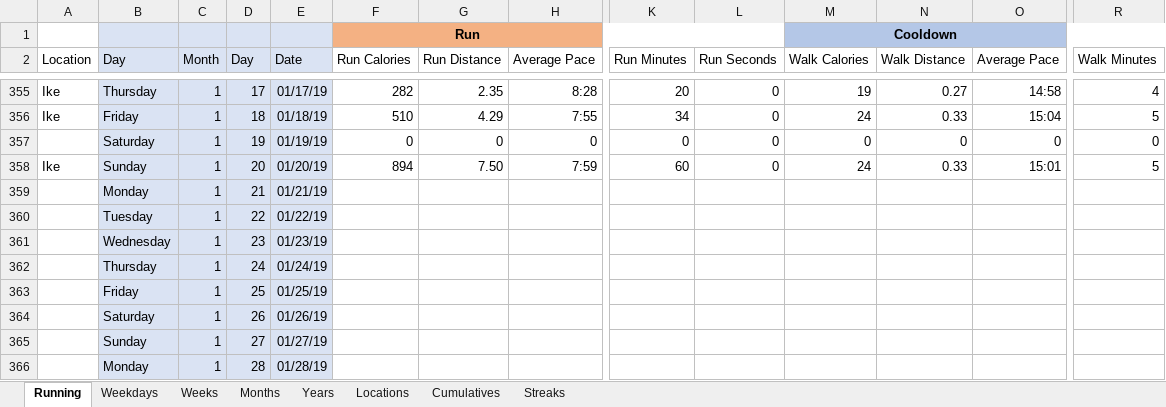
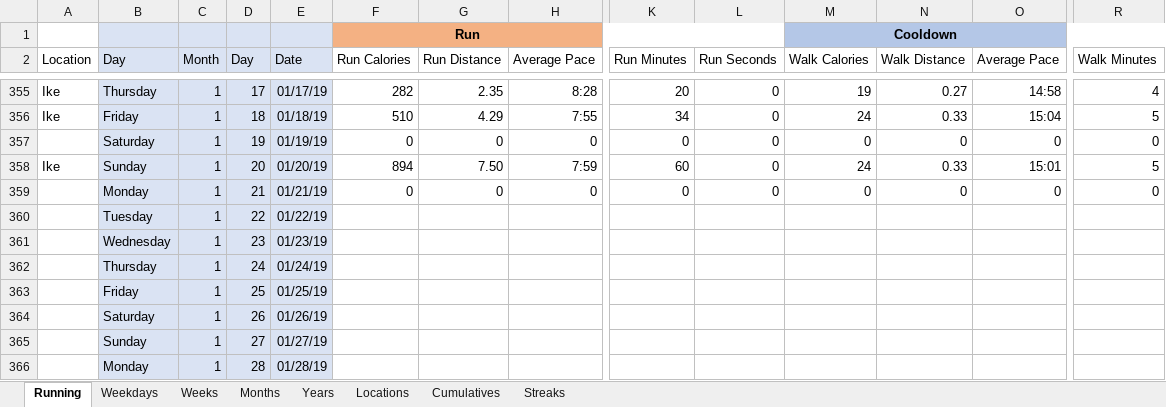
Before and after one commit to kevinjameswong/kevinjameswong.github.io, an Excel workbook: Running_Kevin_Wong_1_20_19.xlsx, sheet Running, drawn as a sheet; only a part is shown, gaps mark what is left out; values as stored, in another font and other column widths than the file's, no borders; conditional formats not drawn; removed rows and columns are numbered as before the commit, all else as after; rows hold the shown columns only; the diff names each change by its address in the sheet, - before the commit and + after, or states it on an @@ line.

```diff
--- a/Running_Kevin_Wong_1_20_19.xlsx (sheet Running)
+++ b/Running_Kevin_Wong_1_20_19.xlsx (sheet Running)
-row 359:  | Monday | 1 | 21 | 01/21/19
+row 359:  | Monday | 1 | 21 | 01/21/19 | 0 | 0 | 0 | 0 | 0 | 0 | 0 | 0 | 0
```
Also changed, not shown: sheet Streaks, sheet Weekdays, sheet Years, sheet Months, sheet Weeks, 4 other files.
